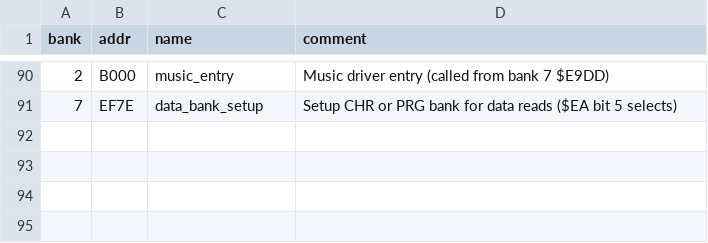
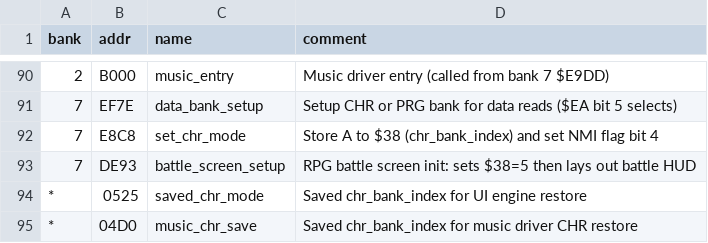
Before and after one commit to rankinbc/RETMOS, a CSV file: labels.csv, drawn as a sheet; only a part is shown, gaps mark what is left out; the diff names each change by its address in the sheet, - before the commit and + after, or states it on an @@ line.

Commit message:
RE session 1: Decode 4KB bank pairing per game mode (action vs RPG battle vs menu vs overworld)

```diff
--- a/labels.csv
+++ b/labels.csv
+row 92: 7 | E8C8 | set_chr_mode | Store A to $38 (chr_bank_index) and set NMI flag bit 4
+row 93: 7 | DE93 | battle_screen_setup | RPG battle screen init: sets $38=5 then lays out battle HUD
+row 94: * | 0525 | saved_chr_mode | Saved chr_bank_index for UI engine restore
+row 95: * | 04D0 | music_chr_save | Saved chr_bank_index for music driver CHR restore
```
Also changed, not shown: 3 other files.
